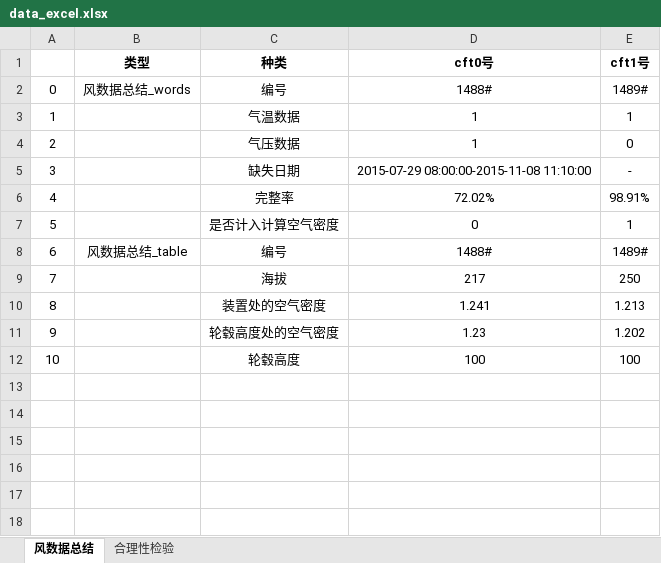
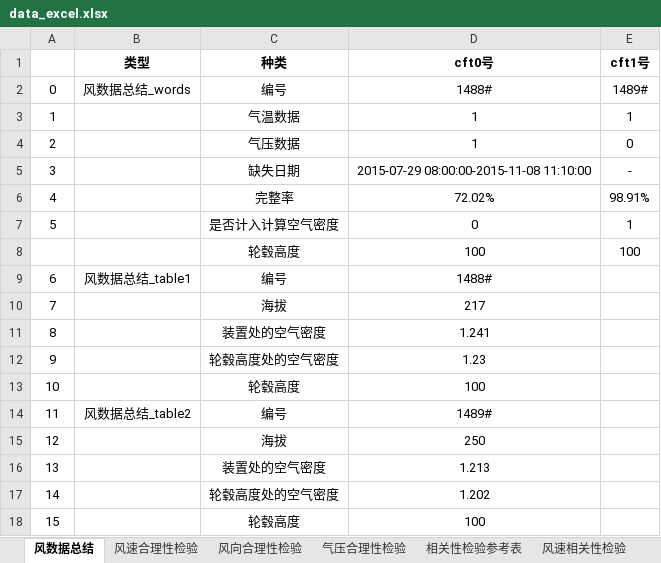
Before and after one commit to zhanglang1860/UI_word, an Excel workbook: templates/data_excel.xlsx, sheet 风数据总结, drawn as a sheet; values as stored, in another font and other column widths than the file's, no borders; removed rows and columns are numbered as before the commit, all else as after; the diff names each change by its address in the sheet, - before the commit and + after, or states it on an @@ line.

```diff
--- a/templates/data_excel.xlsx (sheet 风数据总结)
+++ b/templates/data_excel.xlsx (sheet 风数据总结)
-sheet tab: 合理性检验
+sheet tab: 风速合理性检验
+sheet tab: 风向合理性检验
+sheet tab: 气压合理性检验
+sheet tab: 相关性检验参考表
+sheet tab: 风速相关性检验
-row 8: 6 | 风数据总结_table | 编号 | 1488# | 1489#
-row 9: 7 |  | 海拔 | 217 | 250
-row 10: 8 |  | 装置处的空气密度 | 1.241 | 1.213
-row 11: 9 |  | 轮毂高度处的空气密度 | 1.23 | 1.202
@@ column A renumbered in row 8 @@
+row 9: 6 | 风数据总结_table1 | 编号 | 1488#
+row 10: 7 |  | 海拔 | 217
+row 11: 8 |  | 装置处的空气密度 | 1.241
+row 12: 9 |  | 轮毂高度处的空气密度 | 1.23
+row 13: 10 |  | 轮毂高度 | 100
+row 14: 11 | 风数据总结_table2 | 编号 | 1489#
+row 15: 12 |  | 海拔 | 250
+row 16: 13 |  | 装置处的空气密度 | 1.213
+row 17: 14 |  | 轮毂高度处的空气密度 | 1.202
+row 18: 15 |  | 轮毂高度 | 100
```
Also changed, not shown: sheet 风速合理性检验, other sheet tabs, 5 other files.
